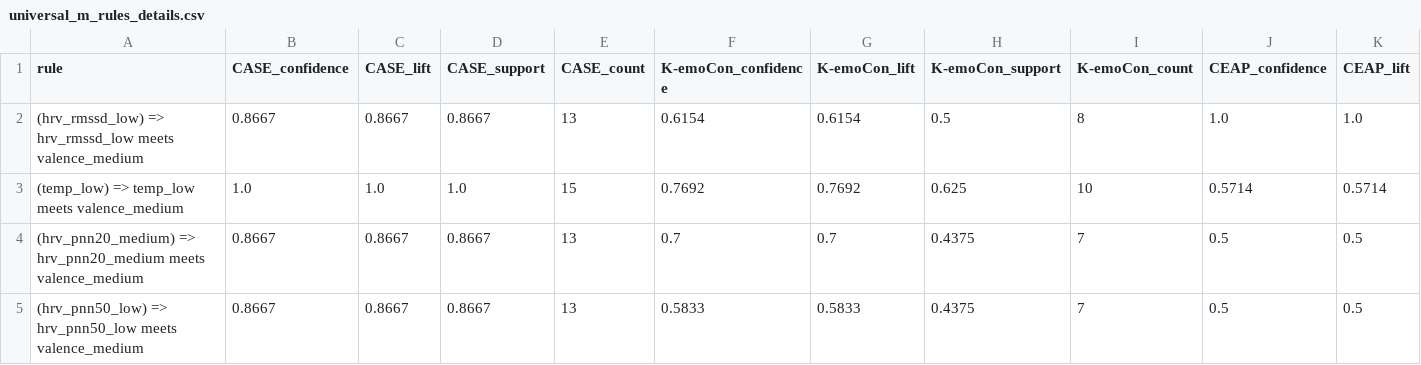
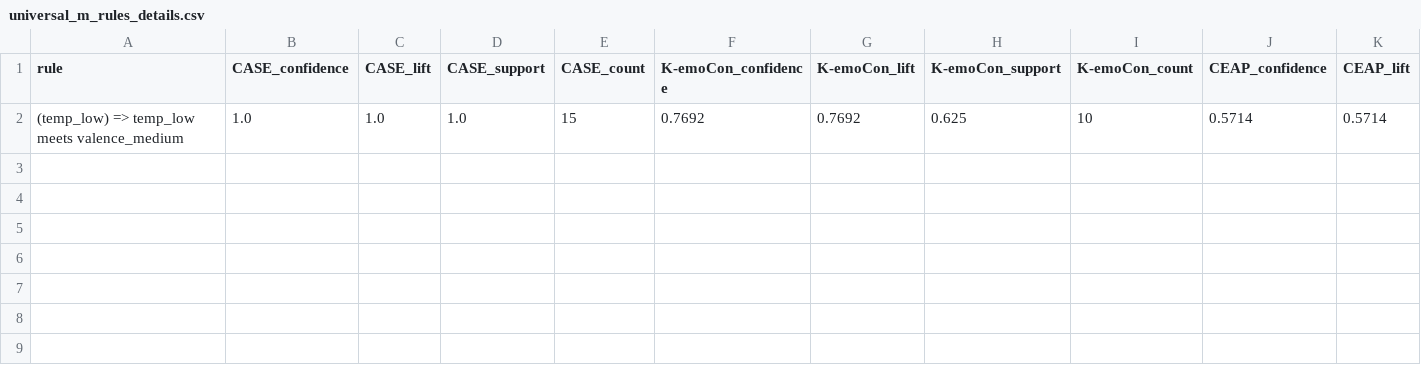
Before and after one commit to PawelManczak/Master-thesis, a CSV file: second part/source/experiments/demographics/results/universal_m_rules_details.csv, drawn as a sheet; only a part is shown; rows hold the shown columns only; the diff names each change by its address in the sheet, - before the commit and + after, or states it on an @@ line.

```diff
--- a/second part/source/experiments/demographics/results/universal_m_rules_details.csv
+++ b/second part/source/experiments/demographics/results/universal_m_rules_details.csv
-row 2: (hrv_rmssd_low) => hrv_rmssd_low meets valence_medium | 0.8667 | 0.8667 | 0.8667 | 13 | 0.6154 | 0.6154 | 0.5 | 8 | 1.0 | 1.0
-row 4: (hrv_pnn20_medium) => hrv_pnn20_medium meets valence_medium | 0.8667 | 0.8667 | 0.8667 | 13 | 0.7 | 0.7 | 0.4375 | 7 | 0.5 | 0.5
-row 5: (hrv_pnn50_low) => hrv_pnn50_low meets valence_medium | 0.8667 | 0.8667 | 0.8667 | 13 | 0.5833 | 0.5833 | 0.4375 | 7 | 0.5 | 0.5
```
Also changed, not shown: second part/source/experiments/demographics/results/universal_f_rules_details.csv, second part/source/experiments/demographics/results/universal_old_rules_details.csv, 15 other files.
